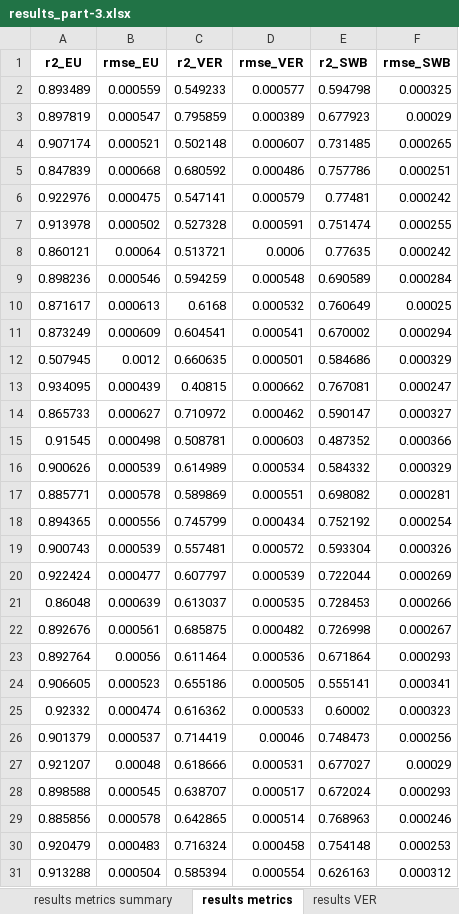
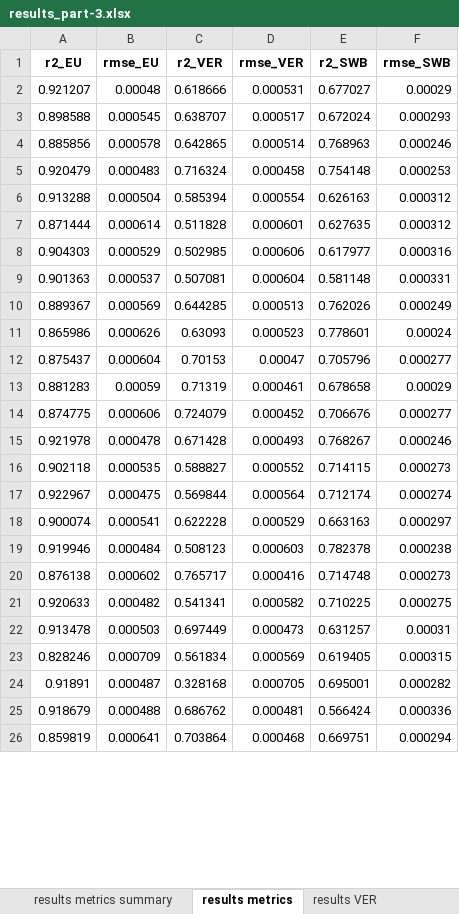
Before and after one commit to utkuzun/thesis, an Excel workbook: part3/tables-3/results_part-3.xlsx, sheet results metrics, drawn as a sheet; only a part is shown; the shorter side is filled out with more unchanged rows; values as stored, in another font and other column widths than the file's, no borders; removed rows and columns are numbered as before the commit, all else as after; the diff covers the shown part only; the diff names each change by its address in the sheet, - before the commit and + after, or states it on an @@ line.

```diff
--- a/part3/tables-3/results_part-3.xlsx (sheet results metrics)
+++ b/part3/tables-3/results_part-3.xlsx (sheet results metrics)
-row 2: 0.893489 | 0.000559 | 0.549233 | 0.000577 | 0.594798 | 0.000325
-row 3: 0.897819 | 0.000547 | 0.795859 | 0.000389 | 0.677923 | 0.00029
-row 4: 0.907174 | 0.000521 | 0.502148 | 0.000607 | 0.731485 | 0.000265
-row 5: 0.847839 | 0.000668 | 0.680592 | 0.000486 | 0.757786 | 0.000251
-row 6: 0.922976 | 0.000475 | 0.547141 | 0.000579 | 0.77481 | 0.000242
-row 7: 0.913978 | 0.000502 | 0.527328 | 0.000591 | 0.751474 | 0.000255
-row 8: 0.860121 | 0.00064 | 0.513721 | 0.0006 | 0.77635 | 0.000242
-row 9: 0.898236 | 0.000546 | 0.594259 | 0.000548 | 0.690589 | 0.000284
-row 10: 0.871617 | 0.000613 | 0.6168 | 0.000532 | 0.760649 | 0.00025
-row 11: 0.873249 | 0.000609 | 0.604541 | 0.000541 | 0.670002 | 0.000294
-row 12: 0.507945 | 0.0012 | 0.660635 | 0.000501 | 0.584686 | 0.000329
-row 13: 0.934095 | 0.000439 | 0.40815 | 0.000662 | 0.767081 | 0.000247
-row 14: 0.865733 | 0.000627 | 0.710972 | 0.000462 | 0.590147 | 0.000327
-row 15: 0.91545 | 0.000498 | 0.508781 | 0.000603 | 0.487352 | 0.000366
-row 16: 0.900626 | 0.000539 | 0.614989 | 0.000534 | 0.584332 | 0.000329
-row 17: 0.885771 | 0.000578 | 0.589869 | 0.000551 | 0.698082 | 0.000281
-row 18: 0.894365 | 0.000556 | 0.745799 | 0.000434 | 0.752192 | 0.000254
-row 19: 0.900743 | 0.000539 | 0.557481 | 0.000572 | 0.593304 | 0.000326
-row 20: 0.922424 | 0.000477 | 0.607797 | 0.000539 | 0.722044 | 0.000269
-row 21: 0.86048 | 0.000639 | 0.613037 | 0.000535 | 0.728453 | 0.000266
-row 22: 0.892676 | 0.000561 | 0.685875 | 0.000482 | 0.726998 | 0.000267
-row 23: 0.892764 | 0.00056 | 0.611464 | 0.000536 | 0.671864 | 0.000293
-row 24: 0.906605 | 0.000523 | 0.655186 | 0.000505 | 0.555141 | 0.000341
-row 25: 0.92332 | 0.000474 | 0.616362 | 0.000533 | 0.60002 | 0.000323
-row 26: 0.901379 | 0.000537 | 0.714419 | 0.00046 | 0.748473 | 0.000256
```
Also changed, not shown: 25 added rows elsewhere in this sheet, sheet results EU, sheet results SWB, sheet results VER, sheet domain exceedence EU, sheet domain exceedence SWB, sheet results metrics summary, part2/tables-2/results_part-2.xlsx, part4/tables-4/results_part-4.xlsx, 18 other files.
